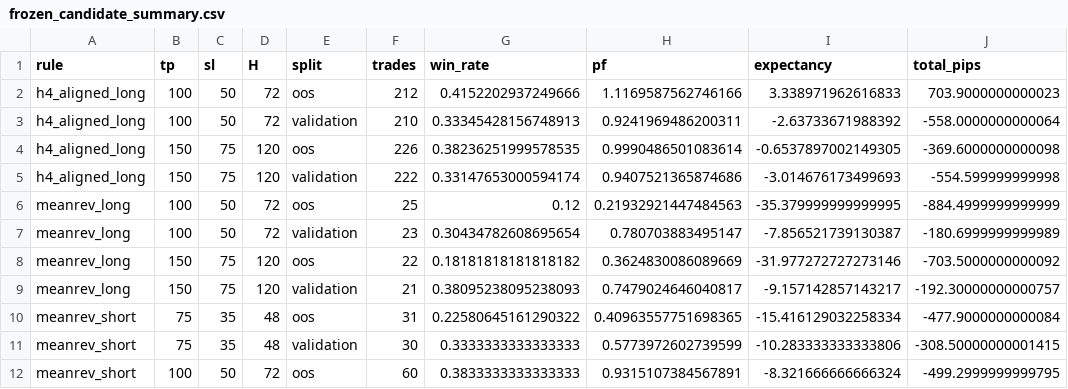
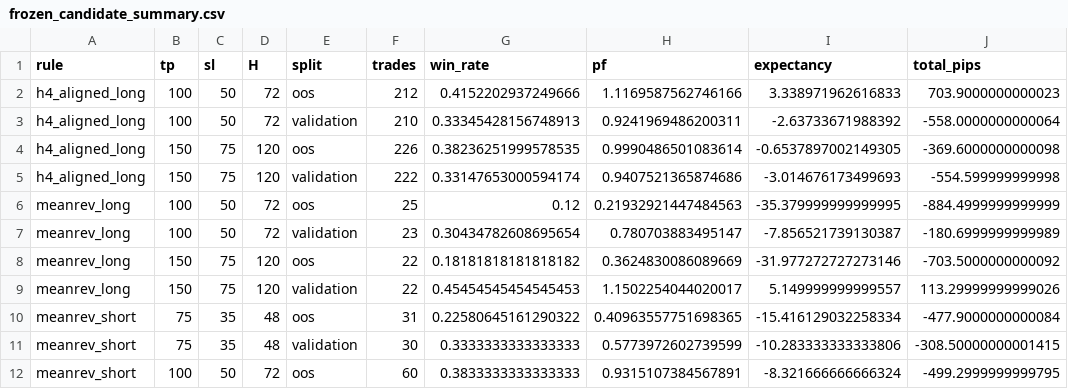
Before and after one commit to rikuudon24-beep/chair-scale, a CSV file: research/h1/results/frozen_candidate_summary.csv, drawn as a sheet; only a part is shown.

```diff
--- a/research/h1/results/frozen_candidate_summary.csv
+++ b/research/h1/results/frozen_candidate_summary.csv
@@ -8,3 +8,3 @@ meanrev_long,100,50,72,validation,23,0.30434782608695654,0.780703883495147,-7.85
 meanrev_long,150,75,120,oos,22,0.18181818181818182,0.3624830086089669,-31.977272727273146,-703.5000000000092
-meanrev_long,150,75,120,validation,21,0.38095238095238093,0.7479024646040817,-9.157142857143217,-192.30000000000757
+meanrev_long,150,75,120,validation,22,0.45454545454545453,1.1502254044020017,5.149999999999557,113.29999999999026
 meanrev_short,75,35,48,oos,31,0.22580645161290322,0.40963557751698365,-15.416129032258334,-477.9000000000084
```
Also changed, not shown: research/h1/results/candidate_results.csv, research/h1/results/frozen_candidate_followup.csv, 18 other files.
